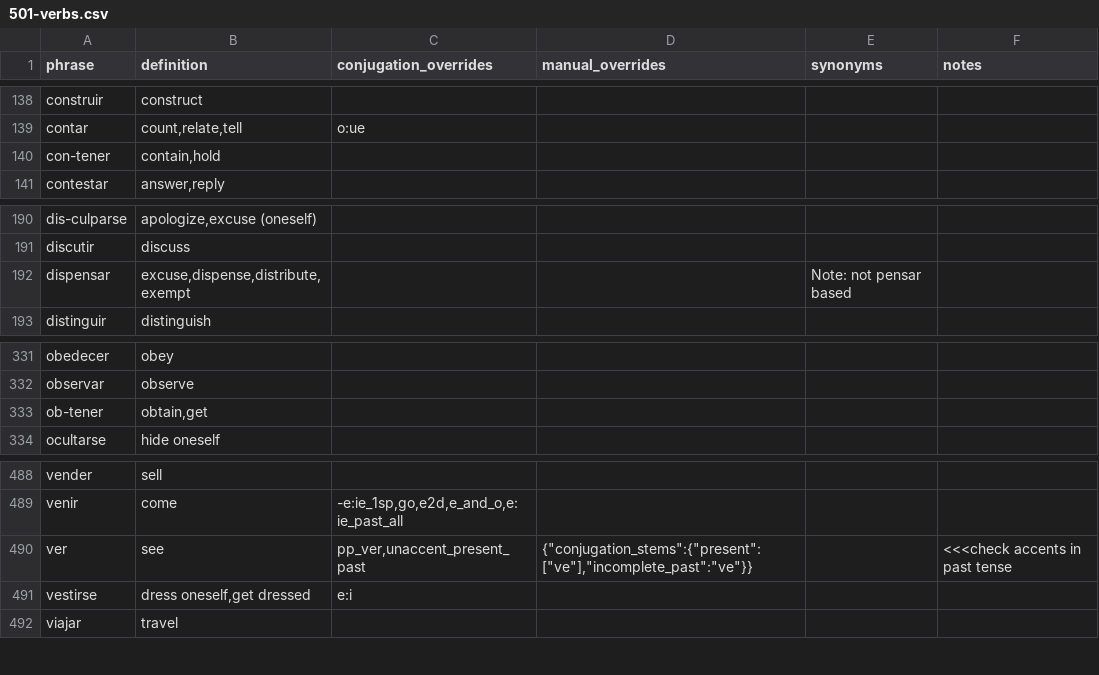
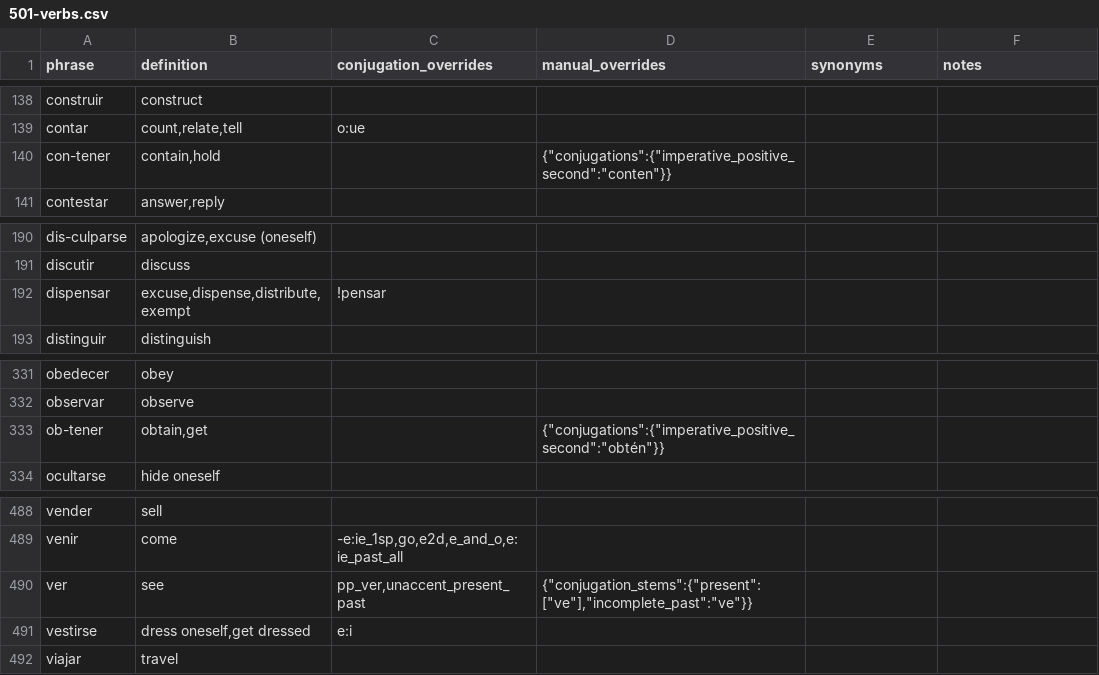
Before and after one commit to patmoore/anki-conjugate-spanish, a CSV file: conjugate_spanish/dictionaries/501-verbs.csv, drawn as a sheet; only a part is shown, gaps mark what is left out.

```diff
--- a/conjugate_spanish/dictionaries/501-verbs.csv
+++ b/conjugate_spanish/dictionaries/501-verbs.csv
@@ -139,3 +139,3 @@
 "contar","count,relate,tell","o:ue"
-"con-tener","contain,hold"
+"con-tener","contain,hold",,"{""conjugations"":{""imperative_positive_second"":""conten""}}"
 "contestar","answer,reply"
@@ -191,3 +191,3 @@
 "discutir","discuss"
-"dispensar","excuse,dispense,distribute,exempt",,,"Note: not pensar based"
+"dispensar","excuse,dispense,distribute,exempt","!pensar"
 "distinguir","distinguish"
@@ -332,3 +332,3 @@
 "observar","observe"
-"ob-tener","obtain,get"
+"ob-tener","obtain,get",,"{""conjugations"":{""imperative_positive_second"":""obtén""}}"
 "ocultarse","hide oneself"
@@ -489,3 +489,3 @@
 "venir","come","-e:ie_1sp,go,e2d,e_and_o,e:ie_past_all"
-"ver","see","pp_ver,unaccent_present_past","{""conjugation_stems"":{""present"":[""ve""],""incomplete_past"":""ve""}}",,"<<<check accents in past tense"
+"ver","see","pp_ver,unaccent_present_past","{""conjugation_stems"":{""present"":[""ve""],""incomplete_past"":""ve""}}"
 "vestirse","dress oneself,get dressed","e:i"
```
Also changed, not shown: conjugate_spanish/dictionaries/501extended-verbs.csv, 4 other files.
